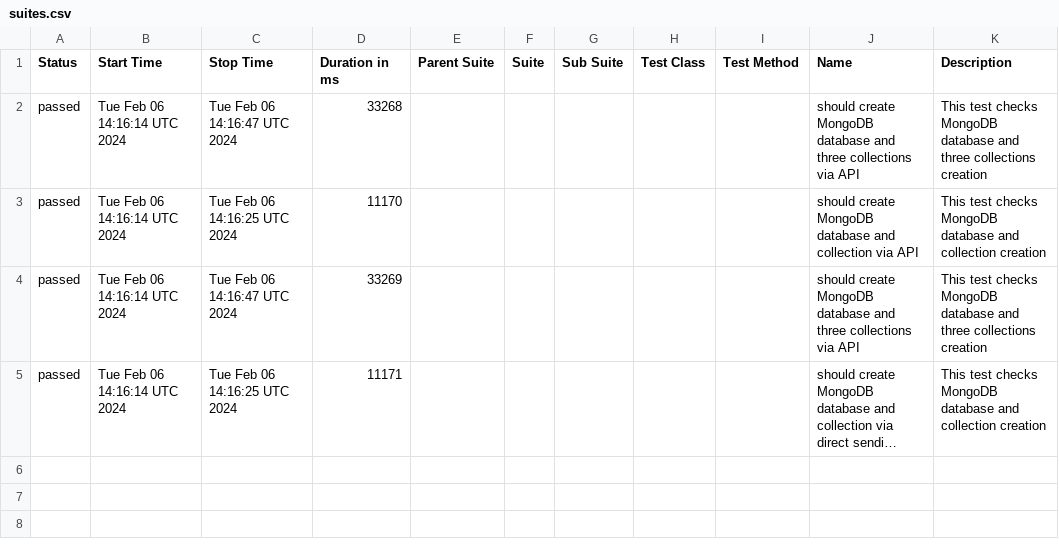
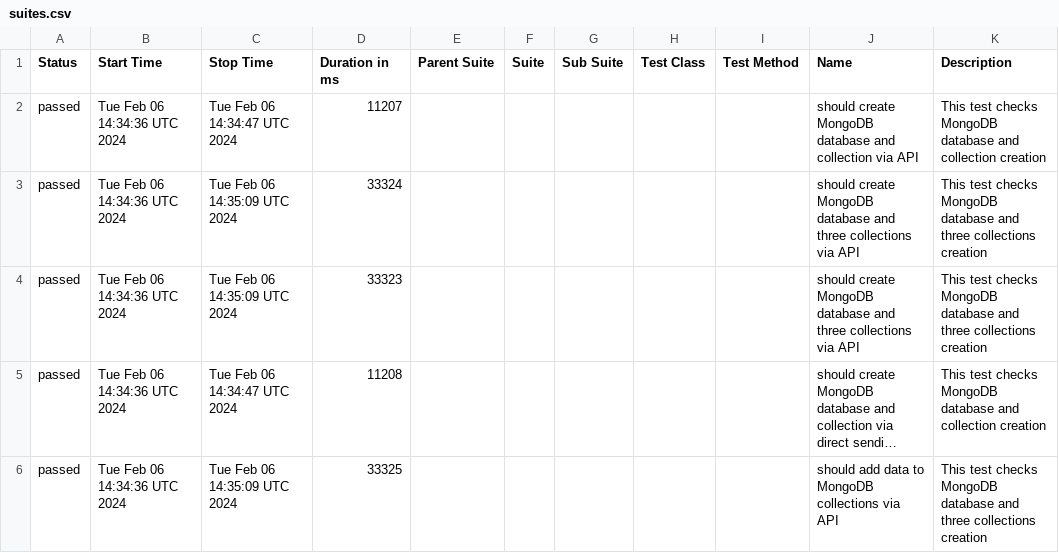
Before and after one commit to studyNewTrendsInAutomatedTesting/jestAllureResults, a CSV file: data/suites.csv, drawn as a sheet; long unchanged cells end in …; the diff names each change by its address in the sheet, - before the commit and + after, or states it on an @@ line.

Commit message:
deploy: studyNewTrendsInAutomatedTesting/applicationToTestFromDockerCompose@c0fd70c8ce6179cad4930b582c191998814b30fe

```diff
--- a/data/suites.csv
+++ b/data/suites.csv
-B2:B5 (Start Time): Tue Feb 06 14:16:14 UTC 2024
+B2:B5 (Start Time): Tue Feb 06 14:34:36 UTC 2024
-C2 (Stop Time): Tue Feb 06 14:16:47 UTC 2024
+C2 (Stop Time): Tue Feb 06 14:34:47 UTC 2024
-D2 (Duration in ms): 33268
+D2 (Duration in ms): 11207
-J2 (Name): …database and three collections via API
+J2 (Name): …database and collection via API
-K2 (Description): …database and three collections creation
+K2 (Description): …database and collection creation
-C3 (Stop Time): Tue Feb 06 14:16:25 UTC 2024
+C3 (Stop Time): Tue Feb 06 14:35:09 UTC 2024
-D3 (Duration in ms): 11170
+D3 (Duration in ms): 33324
-J3 (Name): …database and collection via API
+J3 (Name): …database and three collections via API
-K3 (Description): …database and collection creation
+K3 (Description): …database and three collections creation
-C4 (Stop Time): Tue Feb 06 14:16:47 UTC 2024
+C4 (Stop Time): Tue Feb 06 14:35:09 UTC 2024
-D4 (Duration in ms): 33269
+D4 (Duration in ms): 33323
-C5 (Stop Time): Tue Feb 06 14:16:25 UTC 2024
+C5 (Stop Time): Tue Feb 06 14:34:47 UTC 2024
-D5 (Duration in ms): 11171
+D5 (Duration in ms): 11208
+row 6: passed | Tue Feb 06 14:34:36 UTC 2024 | Tue Feb 06 14:35:09 UTC 2024 | 33325 |  |  |  |  |  | should add data to MongoDB collections via API | This test checks MongoDB database and three collections creation
```
Also changed, not shown: 30 other files.
